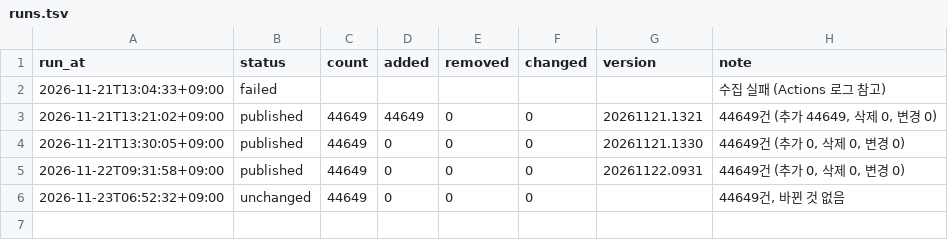
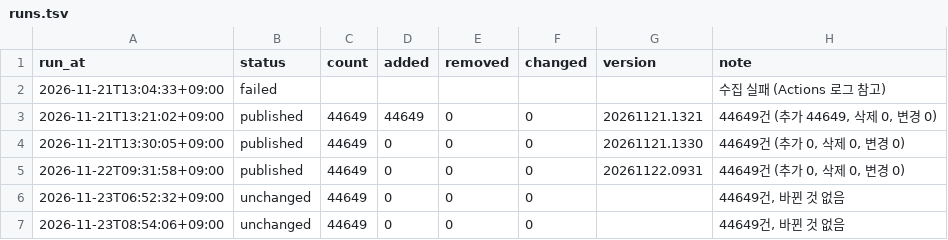
Before and after one commit to juhn2170/elecmuskdata, a TSV file: logs/runs.tsv, drawn as a sheet; the diff names each change by its address in the sheet, - before the commit and + after, or states it on an @@ line.

```diff
--- a/logs/runs.tsv
+++ b/logs/runs.tsv
+row 7: 2026-11-23T08:54:06+09:00 | unchanged | 44649 | 0 | 0 | 0 |  | 44649건, 바뀐 것 없음
```
